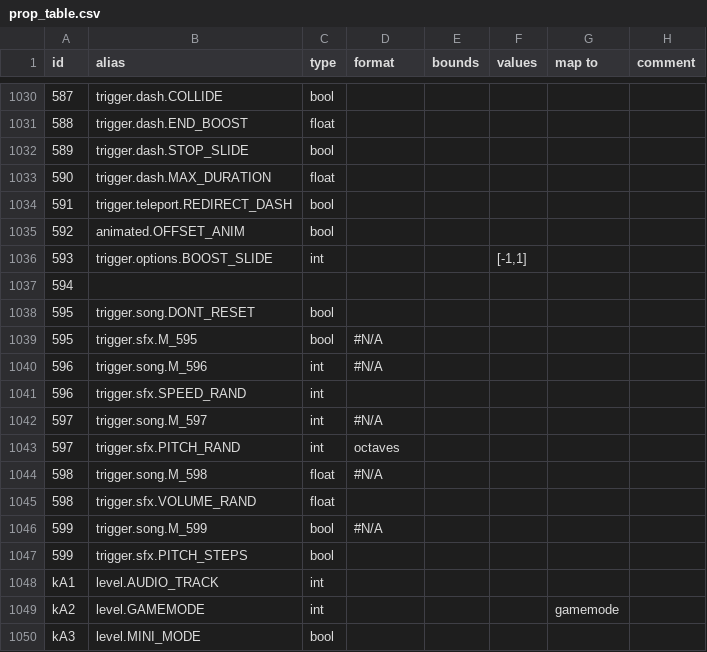
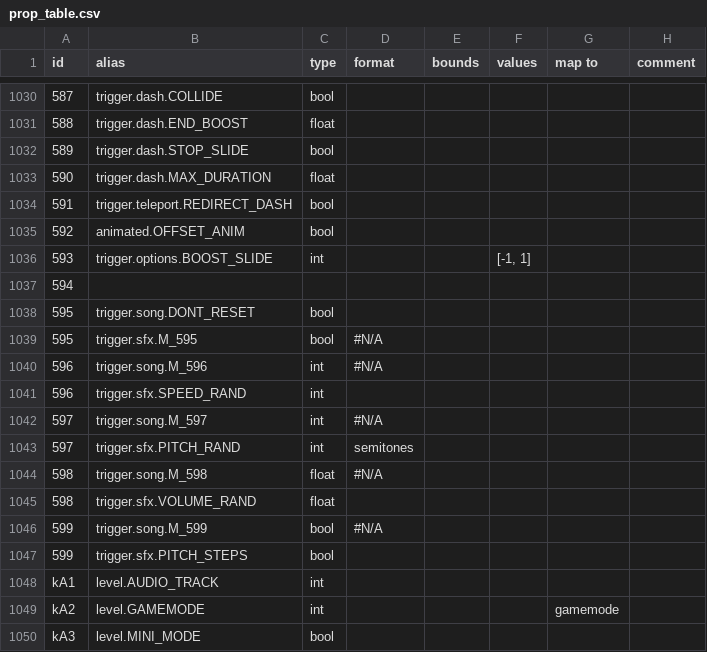
Before and after one commit to UHDanke/gmdkit, a CSV file: data/csv/prop_table.csv, drawn as a sheet; only a part is shown, gaps mark what is left out; the diff covers the shown part only.

```diff
--- a/data/csv/prop_table.csv
+++ b/data/csv/prop_table.csv
@@ -1035,3 +1035,3 @@ id,alias,type,format,bounds,values,map to,comment
 592,animated.OFFSET_ANIM,bool,,,,,
-593,trigger.options.BOOST_SLIDE,int,,,"[-1,1]",,
+593,trigger.options.BOOST_SLIDE,int,,,"[-1, 1]",,
 594,,,,,,,
@@ -1042,3 +1042,3 @@ id,alias,type,format,bounds,values,map to,comment
 597,trigger.song.M_597,int,#N/A,,,,
-597,trigger.sfx.PITCH_RAND,int,octaves,,,,
+597,trigger.sfx.PITCH_RAND,int,semitones,,,,
 598,trigger.song.M_598,float,#N/A,,,,
```
Also changed, not shown: 9 edited cells elsewhere in this file, 3 other files.
